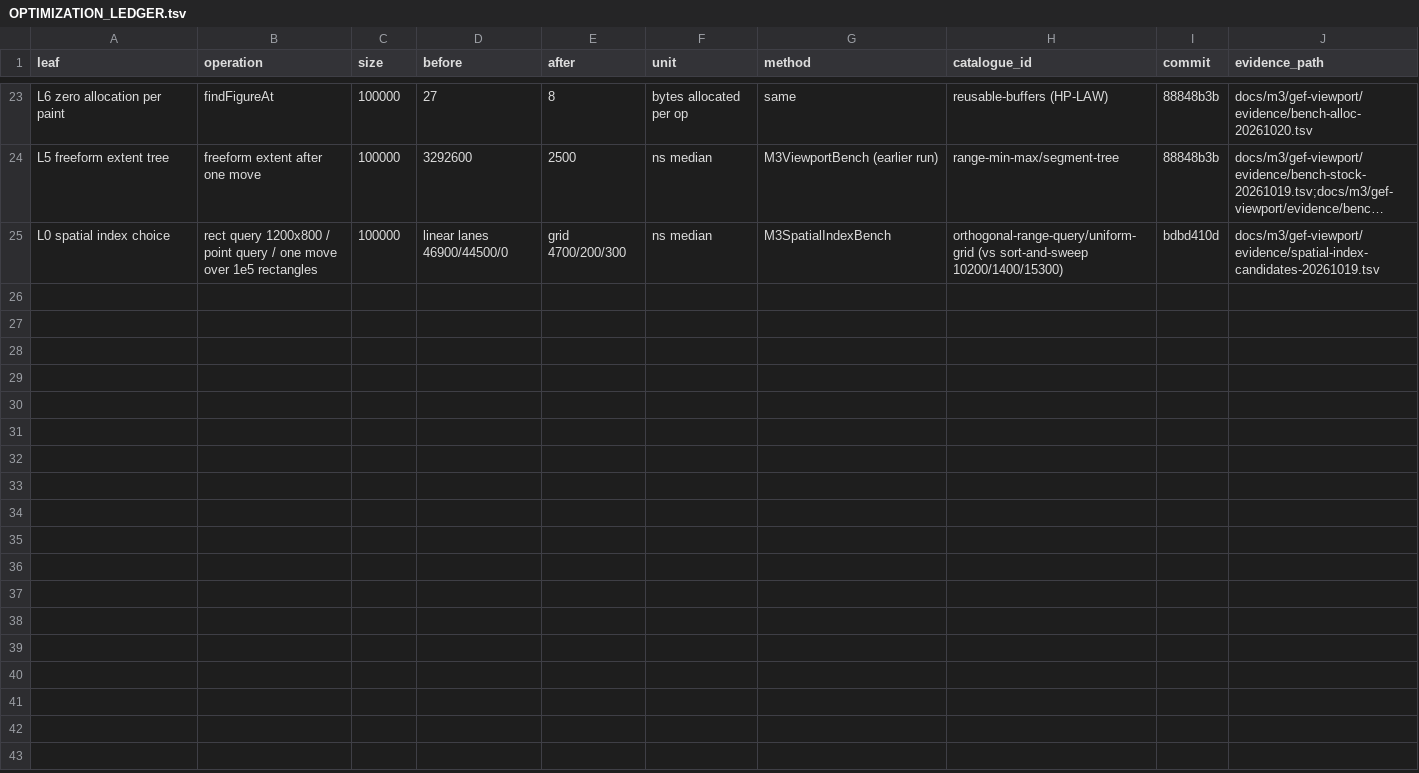
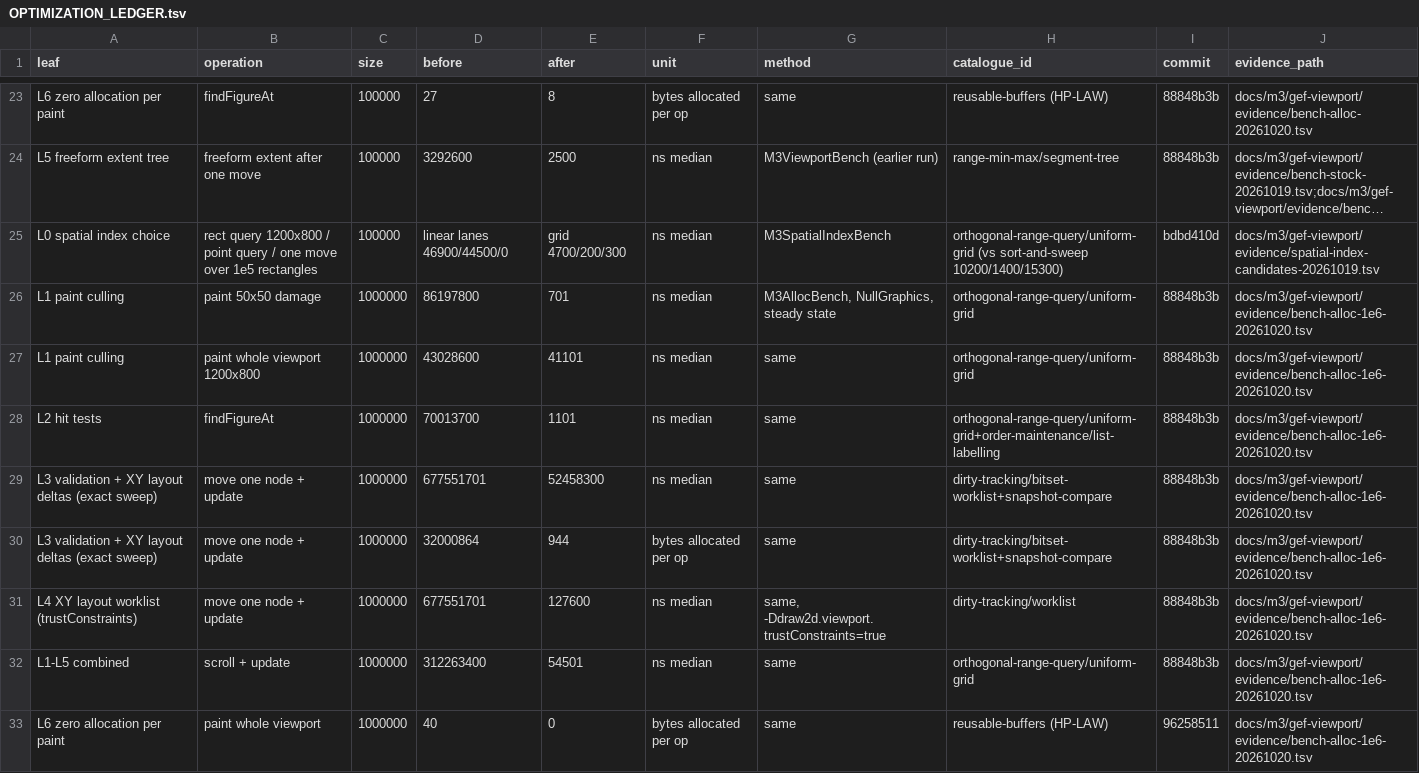
Before and after one commit to hsoliwal/gef-classic, a TSV file: docs/m3/gef-viewport/OPTIMIZATION_LEDGER.tsv, drawn as a sheet; only a part is shown, gaps mark what is left out; long unchanged cells end in …; the diff names each change by its address in the sheet, - before the commit and + after, or states it on an @@ line.

Commit message:
WIP checkpoint (interval sweep)

```diff
--- a/docs/m3/gef-viewport/OPTIMIZATION_LEDGER.tsv
+++ b/docs/m3/gef-viewport/OPTIMIZATION_LEDGER.tsv
+row 26: L1 paint culling | paint 50x50 damage | 1000000 | 86197800 | 701 | ns median | M3AllocBench, NullGraphics, steady state | orthogonal-range-query/uniform-grid | 88848b3b | docs/m3/gef-viewport/evidence/bench-alloc-1e6-20261020.tsv
+row 27: L1 paint culling | paint whole viewport 1200x800 | 1000000 | 43028600 | 41101 | ns median | same | orthogonal-range-query/uniform-grid | 88848b3b | docs/m3/gef-viewport/evidence/bench-alloc-1e6-20261020.tsv
+row 28: L2 hit tests | findFigureAt | 1000000 | 70013700 | 1101 | ns median | same | orthogonal-range-query/uniform-grid+order-maintenance/list-labelling | 88848b3b | docs/m3/gef-viewport/evidence/bench-alloc-1e6-20261020.tsv
+row 29: L3 validation + XY layout deltas (exact sweep) | move one node + update | 1000000 | 677551701 | 52458300 | ns median | same | dirty-tracking/bitset-worklist+snapshot-compare | 88848b3b | docs/m3/gef-viewport/evidence/bench-alloc-1e6-20261020.tsv
+row 30: L3 validation + XY layout deltas (exact sweep) | move one node + update | 1000000 | 32000864 | 944 | bytes allocated per op | same | dirty-tracking/bitset-worklist+snapshot-compare | 88848b3b | docs/m3/gef-viewport/evidence/bench-alloc-1e6-20261020.tsv
+row 31: L4 XY layout worklist (trustConstraints) | move one node + update | 1000000 | 677551701 | 127600 | ns median | same, -Ddraw2d.viewport.trustConstraints=true | dirty-tracking/worklist | 88848b3b | docs/m3/gef-viewport/evidence/bench-alloc-1e6-20261020.tsv
+row 32: L1-L5 combined | scroll + update | 1000000 | 312263400 | 54501 | ns median | same | orthogonal-range-query/uniform-grid | 88848b3b | docs/m3/gef-viewport/evidence/bench-alloc-1e6-20261020.tsv
+row 33: L6 zero allocation per paint | paint whole viewport | 1000000 | 40 | 0 | bytes allocated per op | same | reusable-buffers (HP-LAW) | 96258511 | docs/m3/gef-viewport/evidence/bench-alloc-1e6-20261020.tsv
```
Also changed, not shown: 9 other files.
